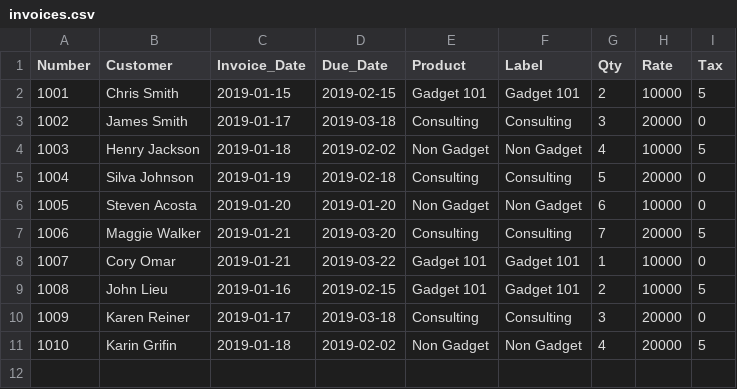
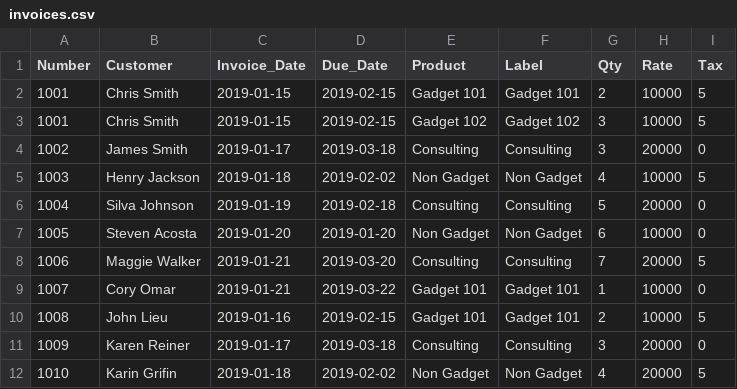
Before and after one commit to Generate-Invoice-System-35/Back-end, a CSV file: invoices.csv, drawn as a sheet; the diff names each change by its address in the sheet, - before the commit and + after, or states it on an @@ line.

Commit message:
fix(generate) : item
- 1 Number invoice can more than 1 item

```diff
--- a/invoices.csv
+++ b/invoices.csv
+row 3: 1001 | Chris Smith | 2019-01-15 | 2019-02-15 | Gadget 102 | Gadget 102 | 3 | 10000 | 5
```
Also changed, not shown: 6 other files.
